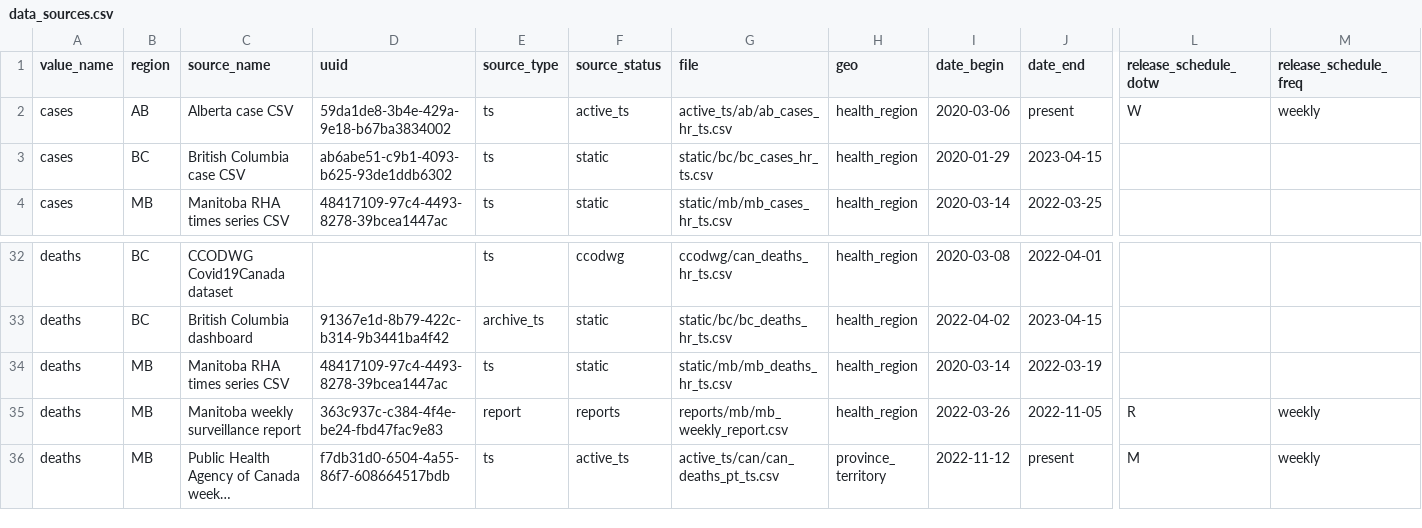
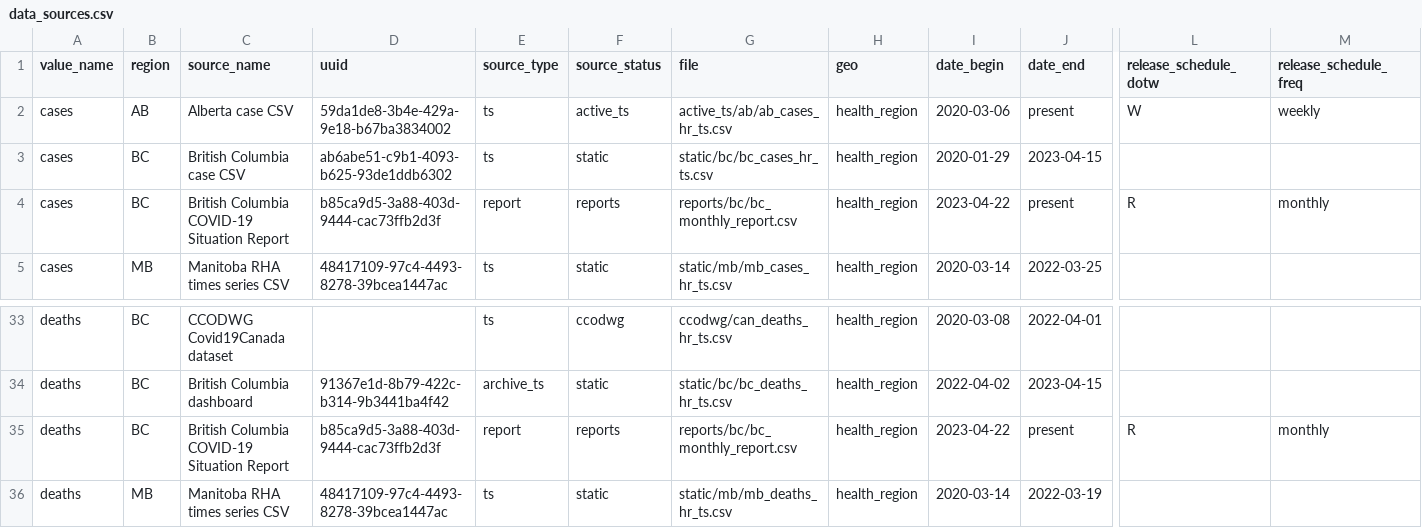
Before and after one commit to ccodwg/CovidTimelineCanada, a CSV file: docs/data_sources/data_sources.csv, drawn as a sheet; only a part is shown, gaps mark what is left out; the shorter side is filled out with more unchanged rows; long unchanged cells end in …; rows hold the shown columns only; the diff names each change by its address in the sheet, - before the commit and + after, or states it on an @@ line.

Commit message:
Update data sources to include new BC report data (#106)

```diff
--- a/docs/data_sources/data_sources.csv
+++ b/docs/data_sources/data_sources.csv
+row 4: cases | BC | British Columbia COVID-19 Situation Report | b85ca9d5-3a88-403d-9444-cac73ffb2d3f | report | reports | reports/bc/bc_monthly_report.csv | health_region | 2023-04-22 | present | R | monthly
+row 35: deaths | BC | British Columbia COVID-19 Situation Report | b85ca9d5-3a88-403d-9444-cac73ffb2d3f | report | reports | reports/bc/bc_monthly_report.csv | health_region | 2023-04-22 | present | R | monthly
```
